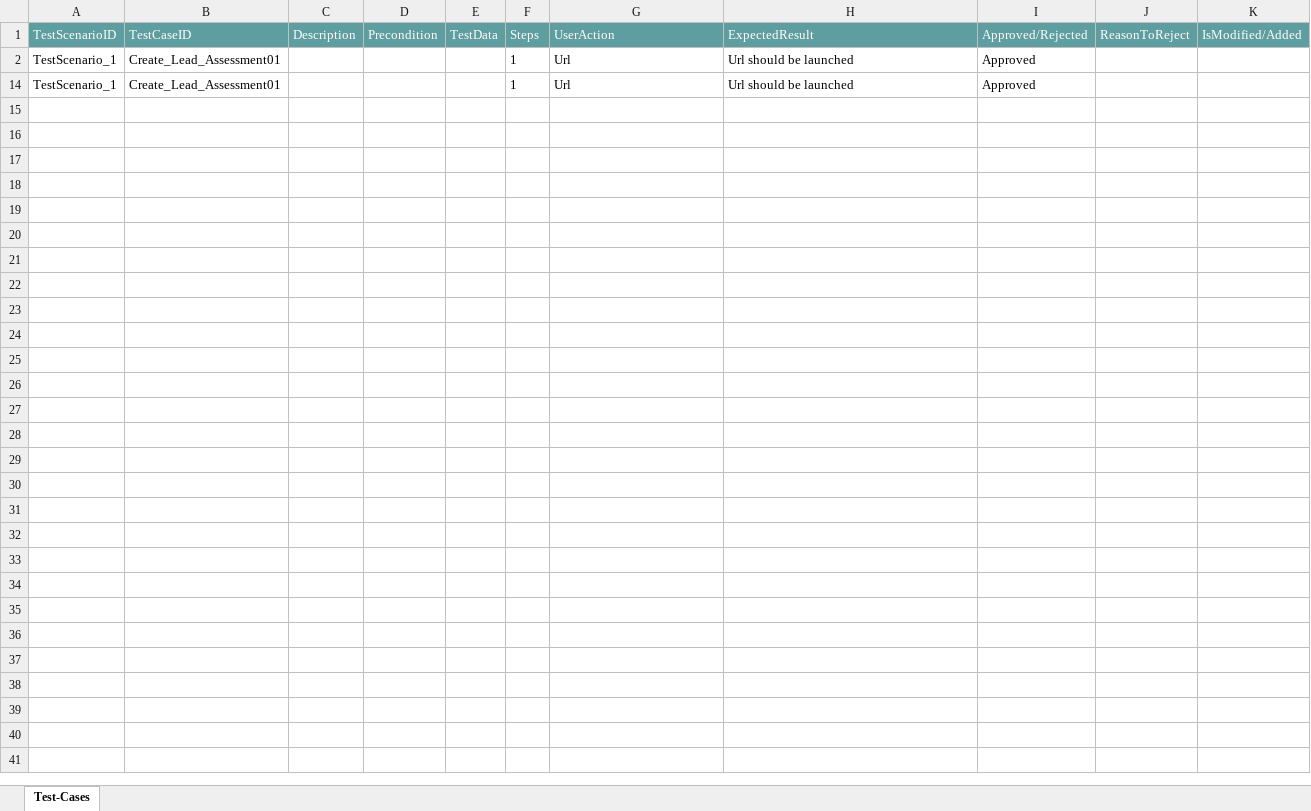
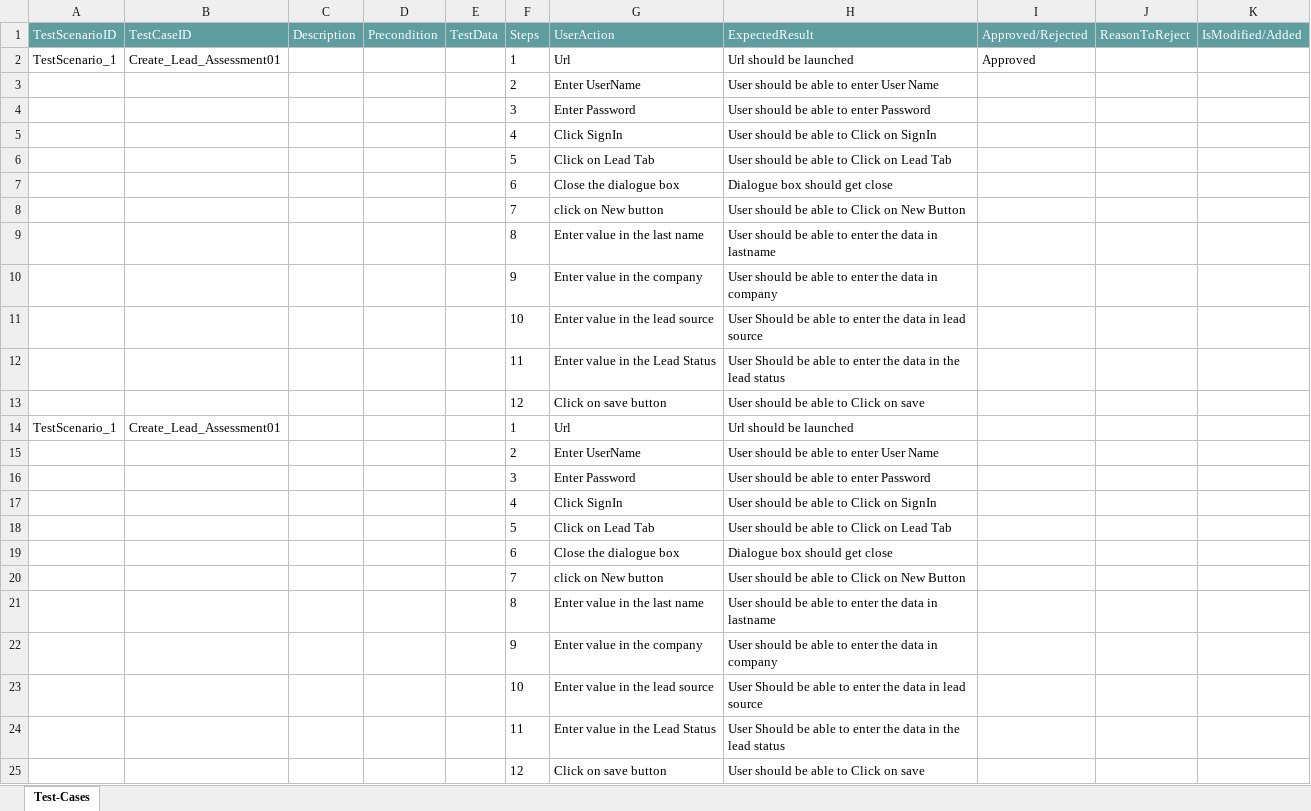
Before and after one commit to ShaikMohamedIrfan/IPtest1, an Excel workbook: GenericPack.xlsx, sheet Test-Cases, drawn as a sheet; values as stored, in another font and other column widths than the file's, no borders; table styles not drawn; the diff names each change by its address in the sheet, - before the commit and + after, or states it on an @@ line.

Commit message:
Initial Commit for Verification of Test cases

```diff
--- a/GenericPack.xlsx (sheet Test-Cases)
+++ b/GenericPack.xlsx (sheet Test-Cases)
@@ row 3 unhidden:  |  |  |  |  | 2 | Enter UserName | User should be able to enter User Name @@
@@ row 4 unhidden:  |  |  |  |  | 3 | Enter Password | User should be able to enter Password @@
@@ row 5 unhidden:  |  |  |  |  | 4 | Click SignIn | User should be able to Click on SignIn @@
@@ row 6 unhidden:  |  |  |  |  | 5 | Click on Lead Tab | User should be able to Click on Lead Tab @@
@@ row 7 unhidden:  |  |  |  |  | 6 | Close the dialogue box | Dialogue box should get close @@
@@ row 8 unhidden:  |  |  |  |  | 7 | click on New button | User should be able to Click on New Button @@
@@ row 9 unhidden:  |  |  |  |  | 8 | Enter value in the last name | User should be able to enter the data in lastname @@
@@ row 10 unhidden:  |  |  |  |  | 9 | Enter value in the company | User should be able to enter the data in company @@
@@ row 11 unhidden:  |  |  |  |  | 10 | Enter value in the lead source | User Should be able to enter the data in lead source @@
@@ row 12 unhidden:  |  |  |  |  | 11 | Enter value in the Lead Status | User Should be able to enter the data in the lead status @@
@@ row 13 unhidden:  |  |  |  |  | 12 | Click on save button | User should be able to Click on save @@
-I14 (Approved/Rejected): Approved
+I14 (Approved/Rejected): (empty)
@@ row 15 unhidden:  |  |  |  |  | 2 | Enter UserName | User should be able to enter User Name @@
@@ row 16 unhidden:  |  |  |  |  | 3 | Enter Password | User should be able to enter Password @@
@@ row 17 unhidden:  |  |  |  |  | 4 | Click SignIn | User should be able to Click on SignIn @@
@@ row 18 unhidden:  |  |  |  |  | 5 | Click on Lead Tab | User should be able to Click on Lead Tab @@
@@ row 19 unhidden:  |  |  |  |  | 6 | Close the dialogue box | Dialogue box should get close @@
@@ row 20 unhidden:  |  |  |  |  | 7 | click on New button | User should be able to Click on New Button @@
@@ row 21 unhidden:  |  |  |  |  | 8 | Enter value in the last name | User should be able to enter the data in lastname @@
@@ row 22 unhidden:  |  |  |  |  | 9 | Enter value in the company | User should be able to enter the data in company @@
@@ row 23 unhidden:  |  |  |  |  | 10 | Enter value in the lead source | User Should be able to enter the data in lead source @@
@@ row 24 unhidden:  |  |  |  |  | 11 | Enter value in the Lead Status | User Should be able to enter the data in the lead status @@
@@ row 25 unhidden:  |  |  |  |  | 12 | Click on save button | User should be able to Click on save @@
```
